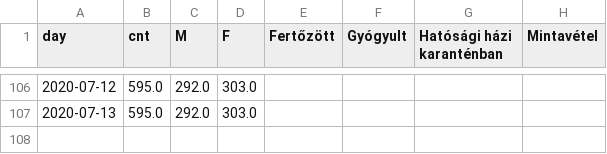
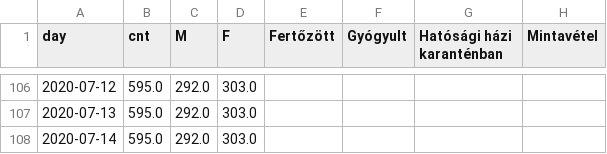
Before and after one commit to juditacs/koronavirus, a TSV file: daily_stats.tsv, drawn as a sheet; only a part is shown, gaps mark what is left out; the diff names each change by its address in the sheet, - before the commit and + after, or states it on an @@ line.

```diff
--- a/daily_stats.tsv
+++ b/daily_stats.tsv
+row 108: 2020-07-14 | 595.0 | 292.0 | 303.0
```
Also changed, not shown: 4 other files.
